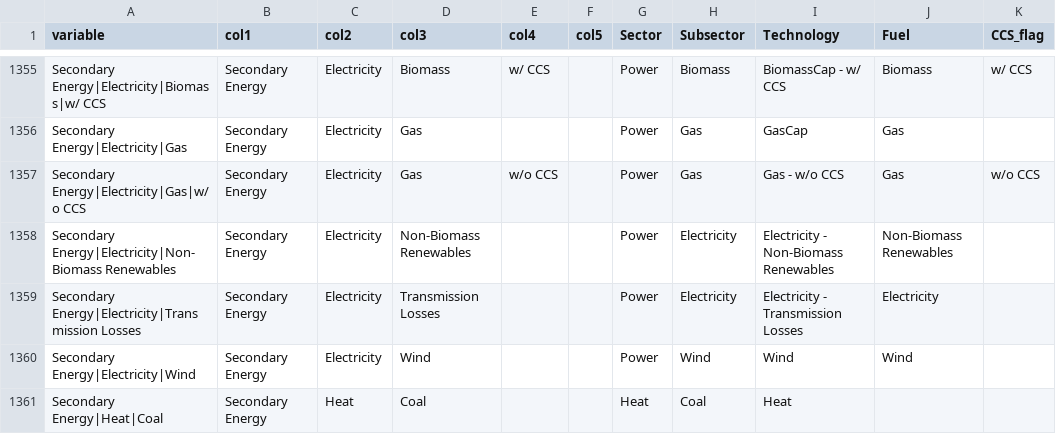
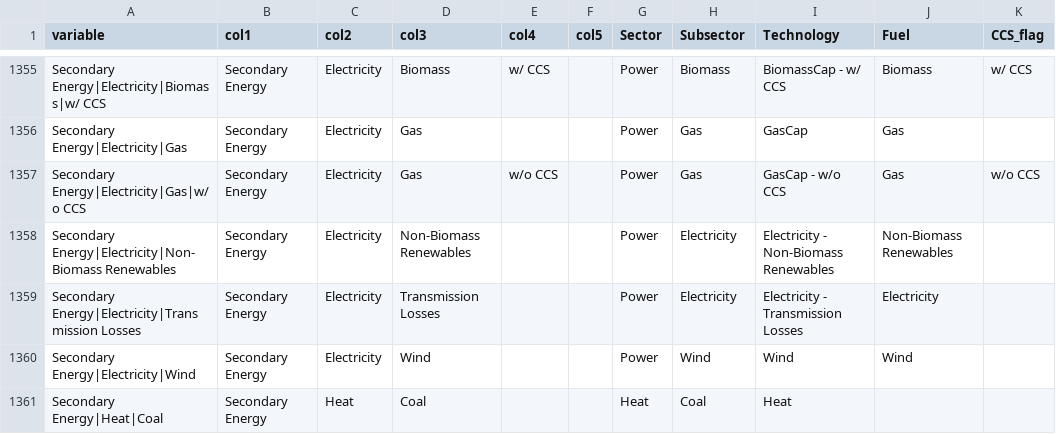
Before and after one commit to Theia-Finance-Labs/ar6_scenario_workflow, a CSV file: ar6_variables_with_mapping.csv, drawn as a sheet; only a part is shown, gaps mark what is left out; the diff covers the shown part only.

```diff
--- a/ar6_variables_with_mapping.csv
+++ b/ar6_variables_with_mapping.csv
@@ -1356,3 +1356,3 @@ Secondary Energy|Electricity|Biomass|w/ CCS,Secondary Energy,Electricity,Biomass
 Secondary Energy|Electricity|Gas,Secondary Energy,Electricity,Gas,,,Power,Gas,GasCap,Gas,
-Secondary Energy|Electricity|Gas|w/o CCS,Secondary Energy,Electricity,Gas,w/o CCS,,Power,Gas,Gas - w/o CCS,Gas,w/o CCS
+Secondary Energy|Electricity|Gas|w/o CCS,Secondary Energy,Electricity,Gas,w/o CCS,,Power,Gas,GasCap - w/o CCS,Gas,w/o CCS
 Secondary Energy|Electricity|Non-Biomass Renewables,Secondary Energy,Electricity,Non-Biomass Renewables,,,Power,Electricity,Electricity - Non-Biomass Renewables,Non-Biomass Renewables,
```
Also changed, not shown: 11 edited cells elsewhere in this file.
